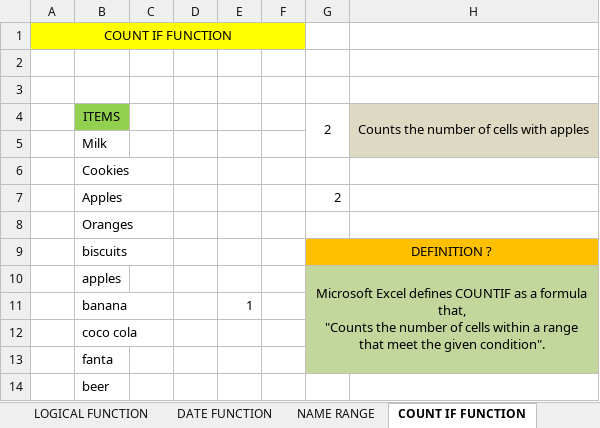
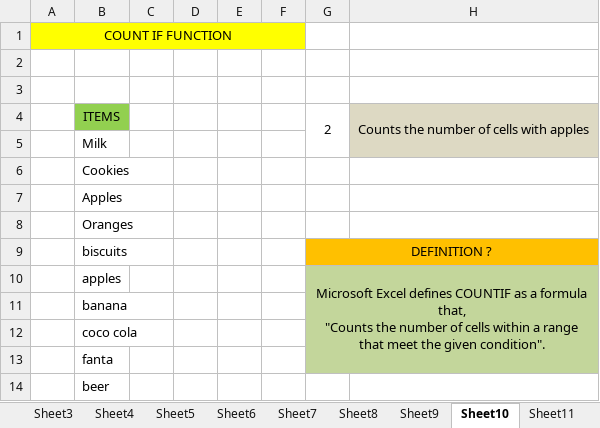
Before and after one commit to namratachettri/For-presentation, an Excel workbook: MS Excel Namrata.xlsx, sheet Sheet10, drawn as a sheet; values as stored, in another font and other column widths than the file's, no borders; the diff names each change by its address in the sheet, - before the commit and + after, or states it on an @@ line.

```diff
--- a/MS Excel Namrata.xlsx (sheet Sheet10)
+++ b/MS Excel Namrata.xlsx (sheet Sheet10)
-sheet tab: LOGICAL FUNCTION
+sheet tab: Sheet7
-sheet tab: DATE FUNCTION
+sheet tab: Sheet8
-sheet tab: NAME RANGE
+sheet tab: Sheet9
-sheet tab: COUNT IF FUNCTION
+sheet tab: Sheet10
-G7: 2
+G7: (empty)
-E11: 1
+E11: (empty)
```
Also changed, not shown: sheet Sheet21, sheet Sheet8, sheet Sheet11, sheet Sheet6, other sheet tabs, formulas that keep their value, charts or pictures.
